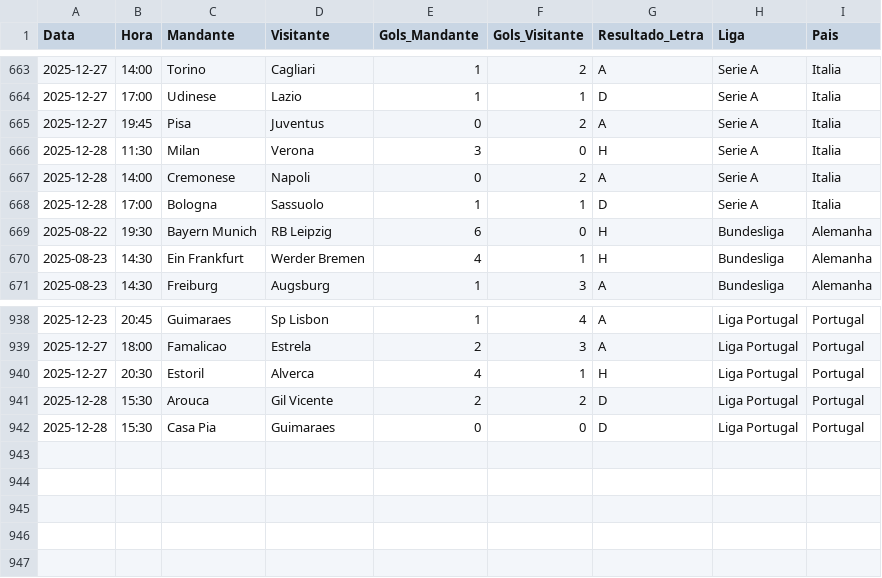
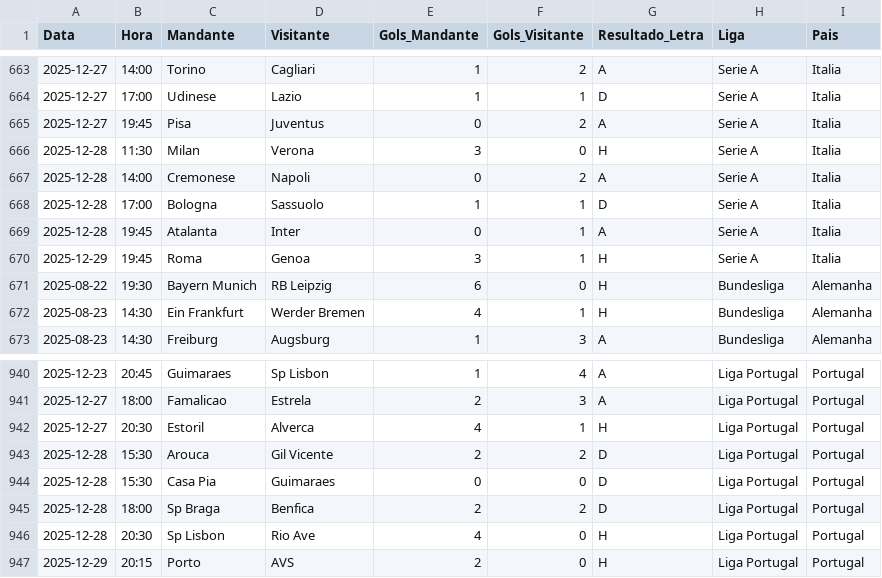
Before and after one commit to marcioklipper/ligas_eur, a CSV file: base_europa_unificada.csv, drawn as a sheet; only a part is shown, gaps mark what is left out; the diff names each change by its address in the sheet, - before the commit and + after, or states it on an @@ line.

Commit message:
Atualização Automática

```diff
--- a/base_europa_unificada.csv
+++ b/base_europa_unificada.csv
+row 669: 2025-12-28 | 19:45 | Atalanta | Inter | 0 | 1 | A | Serie A | Italia
+row 670: 2025-12-29 | 19:45 | Roma | Genoa | 3 | 1 | H | Serie A | Italia
+row 945: 2025-12-28 | 18:00 | Sp Braga | Benfica | 2 | 2 | D | Liga Portugal | Portugal
+row 946: 2025-12-28 | 20:30 | Sp Lisbon | Rio Ave | 4 | 0 | H | Liga Portugal | Portugal
+row 947: 2025-12-29 | 20:15 | Porto | AVS | 2 | 0 | H | Liga Portugal | Portugal
```
